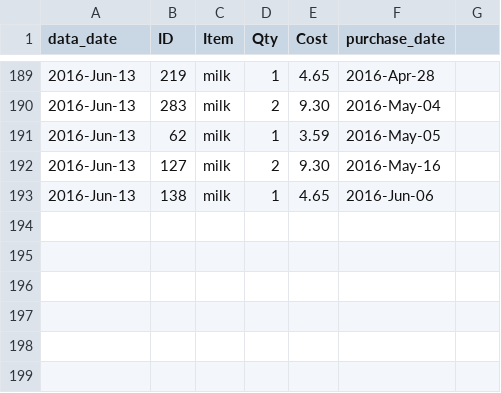
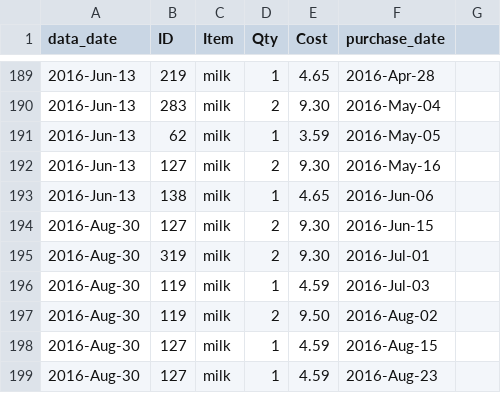
Before and after one commit to lmguzman/CoffeeCoop, a CSV file: coffee_database/goods.csv, drawn as a sheet; only a part is shown, gaps mark what is left out.

```diff
--- a/coffee_database/goods.csv
+++ b/coffee_database/goods.csv
@@ -193 +193,7 @@ data_date,ID,Item,Qty,Cost,purchase_date
 2016-Jun-13,138,milk,1,4.65,2016-Jun-06
+2016-Aug-30,127,milk,2,9.30,2016-Jun-15
+2016-Aug-30,319,milk,2,9.30,2016-Jul-01
+2016-Aug-30,119,milk,1,4.59,2016-Jul-03
+2016-Aug-30,119,milk,2,9.50,2016-Aug-02
+2016-Aug-30,127,milk,1,4.59,2016-Aug-15
+2016-Aug-30,127,milk,1,4.59,2016-Aug-23
```
Also changed, not shown: coffee_database/consumption.csv, coffee_database/info.csv, 2 other files.
